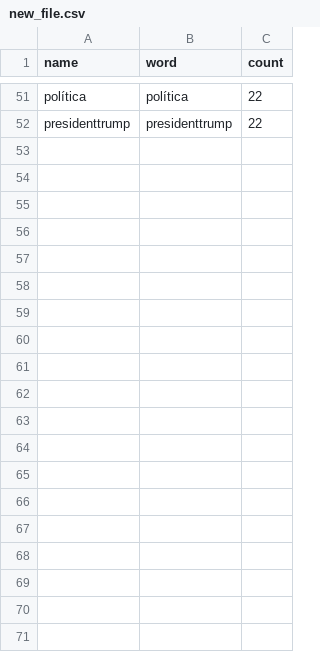
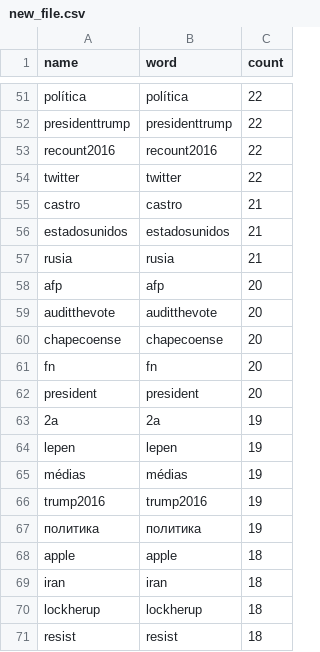
Before and after one commit to rahvar/IR-Engine, a CSV file: app/static/bubble/data/new_file.csv, drawn as a sheet; only a part is shown, gaps mark what is left out; the diff covers the shown part only.

Commit message:
changed bubble cloud data, restructured code, fixed null lang selector

```diff
--- a/app/static/bubble/data/new_file.csv
+++ b/app/static/bubble/data/new_file.csv
@@ -52 +52,20 @@
 "presidenttrump","presidenttrump",22
+"recount2016","recount2016",22
+"twitter","twitter",22
+"castro","castro",21
+"estadosunidos","estadosunidos",21
+"rusia","rusia",21
+"afp","afp",20
+"auditthevote","auditthevote",20
+"chapecoense","chapecoense",20
+"fn","fn",20
+"president","president",20
+"2a","2a",19
+"lepen","lepen",19
+"médias","médias",19
+"trump2016","trump2016",19
+"политика","политика",19
+"apple","apple",18
+"iran","iran",18
+"lockherup","lockherup",18
+"resist","resist",18
```
Also changed, not shown: 30 added rows elsewhere in this file, 3 other files.
